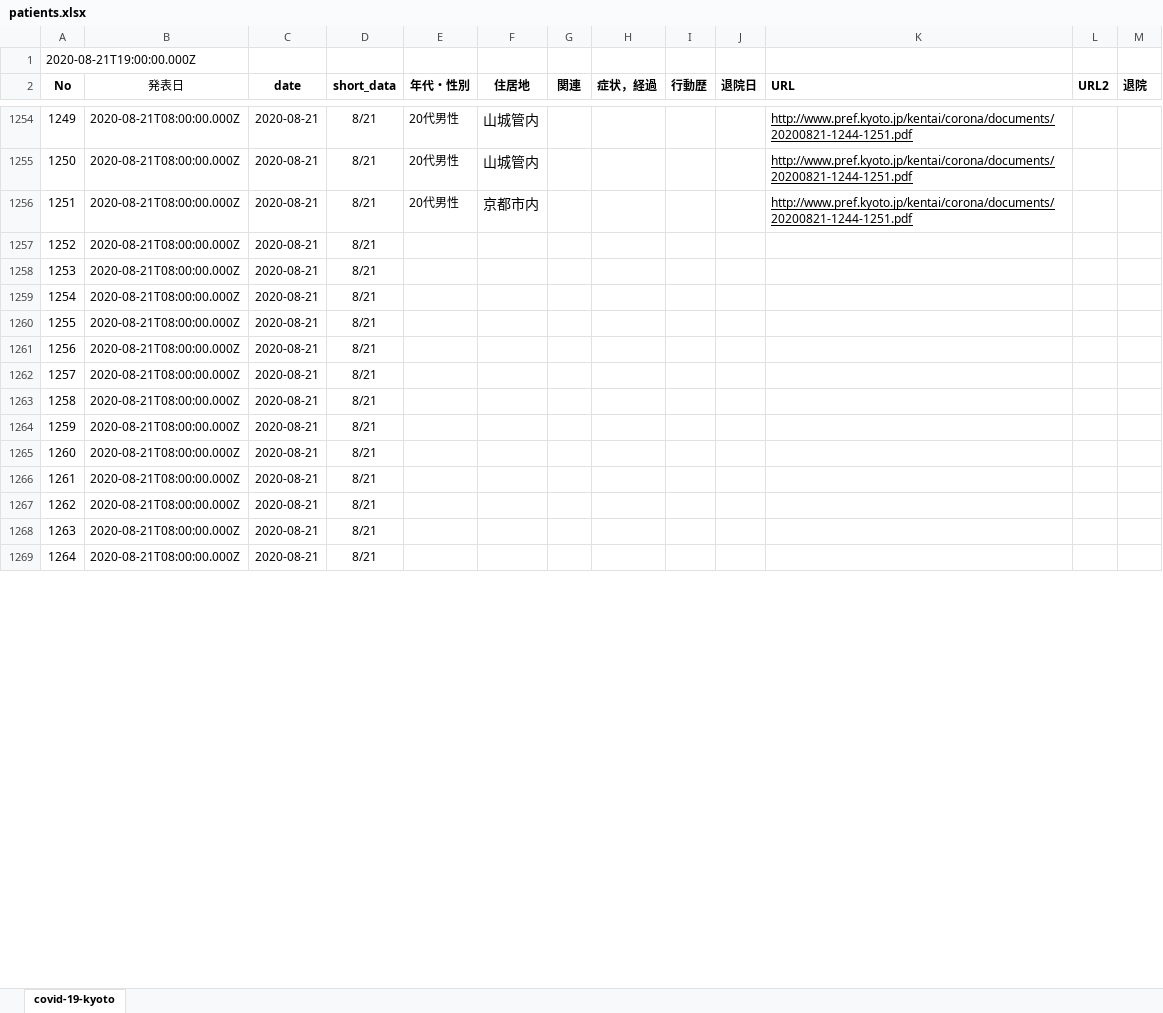
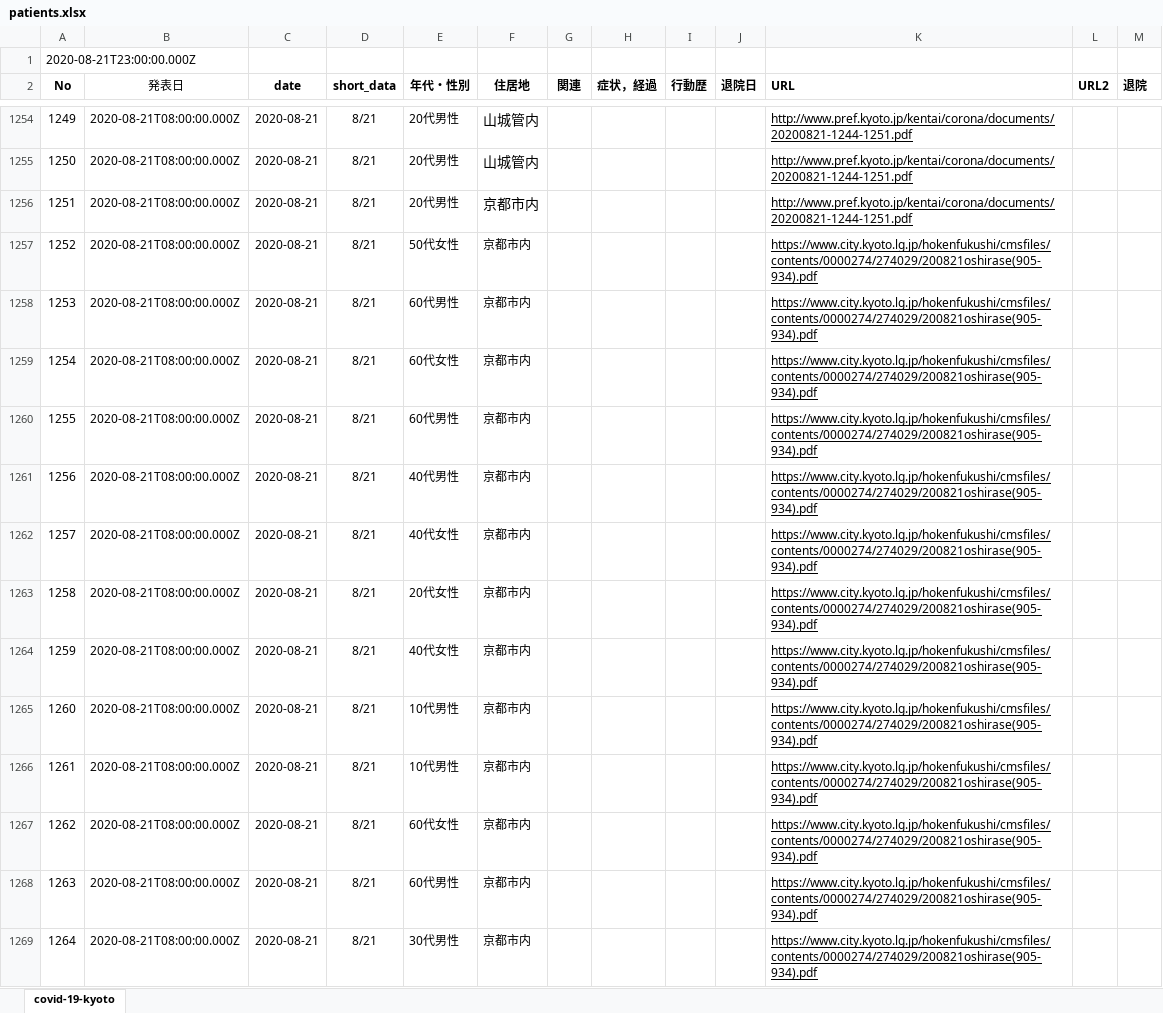
Before and after one commit to stop-covid19-kyoto/covid19kyoto-scraping, an Excel workbook: patients.xlsx, sheet covid-19-kyoto, drawn as a sheet; only a part is shown, gaps mark what is left out; values as stored, in another font and other column widths than the file's, no borders; charts and pictures not drawn; the diff covers the shown part only; the diff names each change by its address in the sheet, - before the commit and + after, or states it on an @@ line.

```diff
--- a/patients.xlsx (sheet covid-19-kyoto)
+++ b/patients.xlsx (sheet covid-19-kyoto)
-A1 (No): 2020-08-21T19:00:00.000Z
+A1 (No): 2020-08-21T23:00:00.000Z
-E1257 (年代・性別): (empty)
+E1257 (年代・性別): 50代女性
-F1257:F1269 (住居地): (empty)
+F1257:F1269 (住居地): 京都市内
-K1257:K1269 (URL): (empty)
+K1257:K1269 (URL): https://www.city.kyoto.lg.jp/hokenfukushi/cmsfiles/contents/0000274/274029/200821oshirase(905-934).pdf
-E1258 (年代・性別): (empty)
+E1258 (年代・性別): 60代男性
-E1259 (年代・性別): (empty)
+E1259 (年代・性別): 60代女性
-E1260 (年代・性別): (empty)
+E1260 (年代・性別): 60代男性
-E1261 (年代・性別): (empty)
+E1261 (年代・性別): 40代男性
-E1262 (年代・性別): (empty)
+E1262 (年代・性別): 40代女性
-E1263 (年代・性別): (empty)
+E1263 (年代・性別): 20代女性
-E1264 (年代・性別): (empty)
+E1264 (年代・性別): 40代女性
-E1265:E1266 (年代・性別): (empty)
+E1265:E1266 (年代・性別): 10代男性
-E1267 (年代・性別): (empty)
+E1267 (年代・性別): 60代女性
-E1268 (年代・性別): (empty)
+E1268 (年代・性別): 60代男性
-E1269 (年代・性別): (empty)
+E1269 (年代・性別): 30代男性
```
Also changed, not shown: 51 edited cells elsewhere in this sheet, 3 other files.
